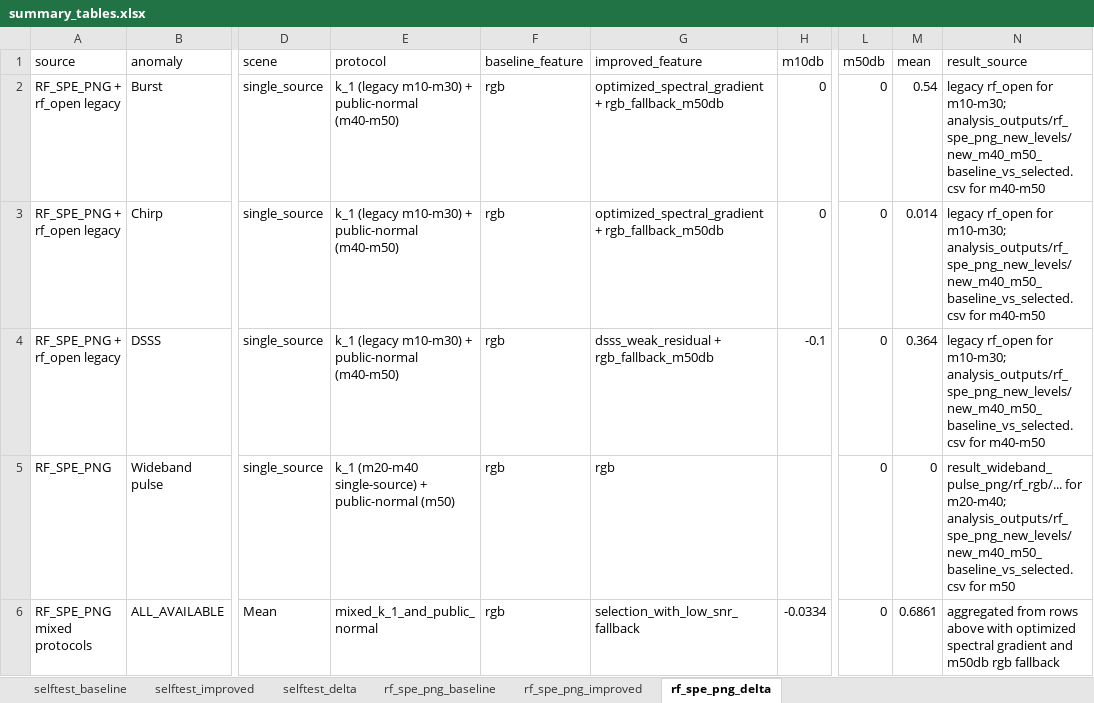
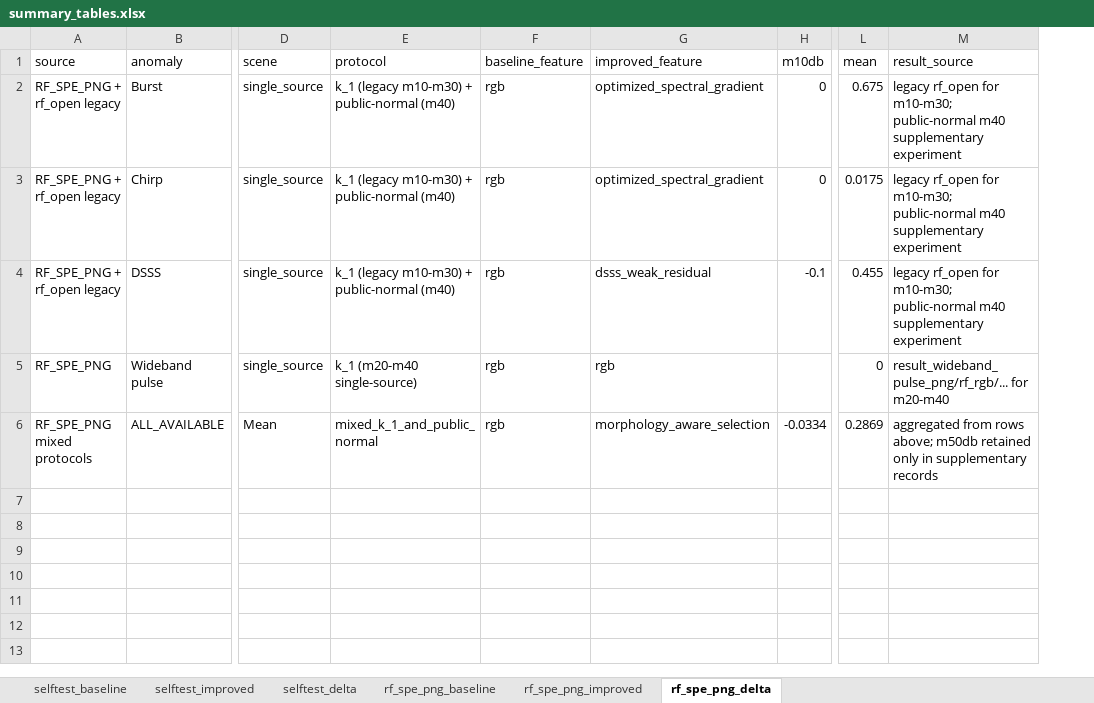
Before and after one commit to BaoZao24/PromptAD, an Excel workbook: analysis_outputs/all_anomaly_summary_tables/summary_tables.xlsx, sheet rf_spe_png_delta, drawn as a sheet; only a part is shown, gaps mark what is left out; values as stored, in another font and other column widths than the file's, no borders; removed rows and columns are numbered as before the commit, all else as after; the diff names each change by its address in the sheet, - before the commit and + after, or states it on an @@ line.

Commit message:
Refine public summaries and spectral gradient docs

```diff
--- a/analysis_outputs/all_anomaly_summary_tables/summary_tables.xlsx (sheet rf_spe_png_delta)
+++ b/analysis_outputs/all_anomaly_summary_tables/summary_tables.xlsx (sheet rf_spe_png_delta)
-column L (m50db), rows 2-6: all 0
-E2:E4 (protocol): k_1 (legacy m10-m30) + public-normal (m40-m50)
+E2:E4 (protocol): k_1 (legacy m10-m30) + public-normal (m40)
-G2:G3 (improved_feature): optimized_spectral_gradient + rgb_fallback_m50db
+G2:G3 (improved_feature): optimized_spectral_gradient
-L2 (mean): 0.54
+L2 (mean): 0.675
-M2:M4 (result_source): …for m10-m30; analysis_outputs/rf_spe_png_new_levels/new_m40_m50_baseline_vs_selected.csv for m40-m50
+M2:M4 (result_source): …for m10-m30; public-normal m40 supplementary experiment
-L3 (mean): 0.014
+L3 (mean): 0.0175
-G4 (improved_feature): dsss_weak_residual + rgb_fallback_m50db
+G4 (improved_feature): dsss_weak_residual
-L4 (mean): 0.364
+L4 (mean): 0.455
-E5 (protocol): k_1 (m20-m40 single-source) + public-normal (m50)
+E5 (protocol): k_1 (m20-m40 single-source)
-M5 (result_source): result_wideband_pulse_png/rf_rgb/... for m20-m40; analysis_outputs/rf_spe_png_new_levels/new_m40_m50_baseline_vs_selected.csv for m50
+M5 (result_source): result_wideband_pulse_png/rf_rgb/... for m20-m40
-G6 (improved_feature): selection_with_low_snr_fallback
+G6 (improved_feature): morphology_aware_selection
-L6 (mean): 0.6861
+L6 (mean): 0.2869
-M6 (result_source): …from rows above with optimized spectral gradient and m50db rgb fallback
+M6 (result_source): …from rows above; m50db retained only in supplementary records
```
Also changed, not shown: sheet rf_spe_png_improved, sheet rf_spe_png_baseline, 7 other files.
